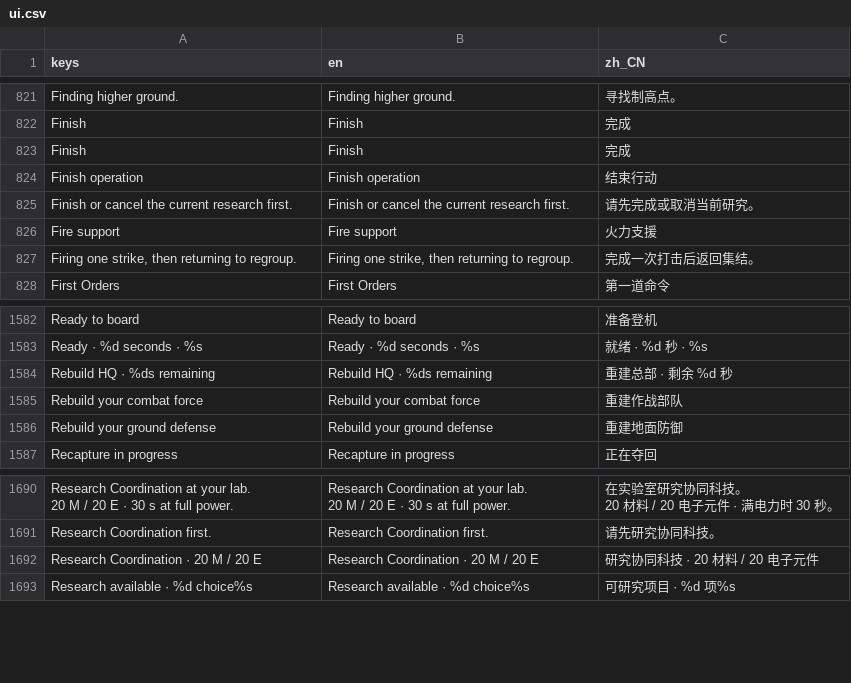
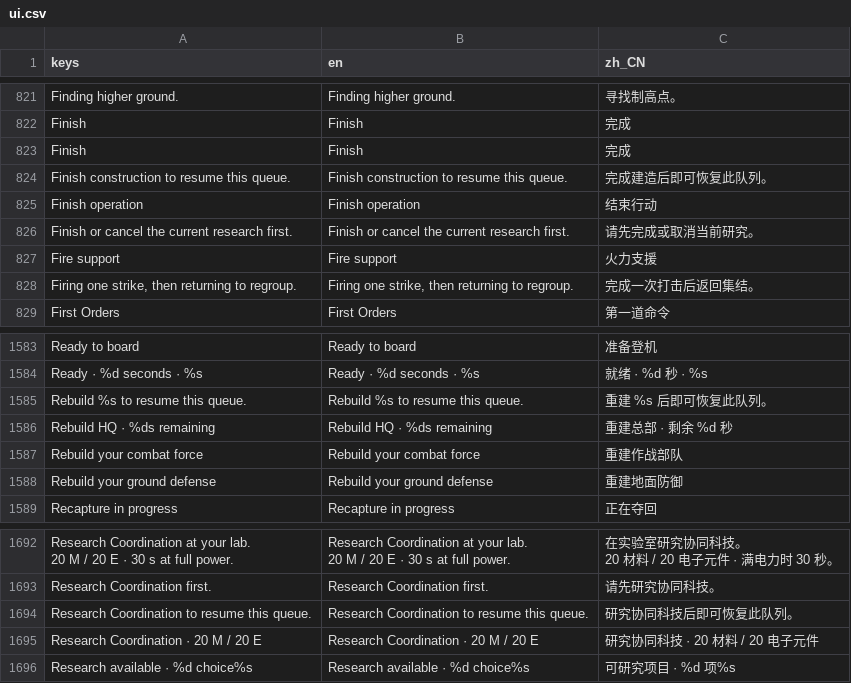
Before and after one commit to natelindev/command-horizon, a CSV file: assets/translations/ui.csv, drawn as a sheet; only a part is shown, gaps mark what is left out; the diff names each change by its address in the sheet, - before the commit and + after, or states it on an @@ line.

Commit message:
Fix armor research, settle animation, combat and arena regressions
- Apply armor research after base stats so newly built units receive it
- Settle unit visuals only once every eased part is at rest; keep idle
  gestures, pivot-turn wheel roll and muzzle sync while animating
- Restore the verified ground recovery clearance sampling
- Ignore blocked in-flight shots when estimating incoming damage
- Tolerate the battle arena's missing fog layer in WorldAtmosphere
- Translate production queue tooltips and blocked-queue reasons
- Fix gdformat/gdlint findings
- Add incoming damage, Chinese queue text and full-visibility motion coverage

```diff
--- a/assets/translations/ui.csv
+++ b/assets/translations/ui.csv
+row 824: Finish construction to resume this queue. | Finish construction to resume this queue. | 完成建造后即可恢复此队列。
+row 1585: Rebuild %s to resume this queue. | Rebuild %s to resume this queue. | 重建 %s 后即可恢复此队列。
+row 1694: Research Coordination to resume this queue. | Research Coordination to resume this queue. | 研究协同科技后即可恢复此队列。
```
Also changed, not shown: art/localization/recent-features.tsv, 14 other files.
